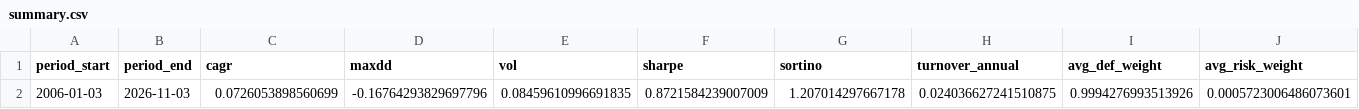
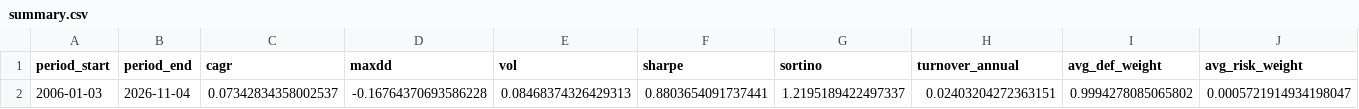
Before and after one commit to calinardeleanu88/tech-rotation-system, a CSV file: outputs/summary.csv, drawn as a sheet; only a part is shown; the diff names each change by its address in the sheet, - before the commit and + after, or states it on an @@ line.

```diff
--- a/outputs/summary.csv
+++ b/outputs/summary.csv
-B2 (period_end): 2026-11-03
+B2 (period_end): 2026-11-04
-C2 (cagr): 0.0726053898560699
+C2 (cagr): 0.07342834358002537
-D2 (maxdd): -0.16764293829697796
+D2 (maxdd): -0.16764370693586228
-E2 (vol): 0.08459610996691835
+E2 (vol): 0.08468374326429313
-F2 (sharpe): 0.8721584239007009
+F2 (sharpe): 0.8803654091737441
-G2 (sortino): 1.207014297667178
+G2 (sortino): 1.2195189422497337
-H2 (turnover_annual): 0.024036627241510875
+H2 (turnover_annual): 0.02403204272363151
-I2 (avg_def_weight): 0.9994276993513926
+I2 (avg_def_weight): 0.9994278085065802
-J2 (avg_risk_weight): 0.0005723006486073601
+J2 (avg_risk_weight): 0.0005721914934198047
```
Also changed, not shown: outputs/diagnostics.csv, outputs/equity.csv, 1 other file.
